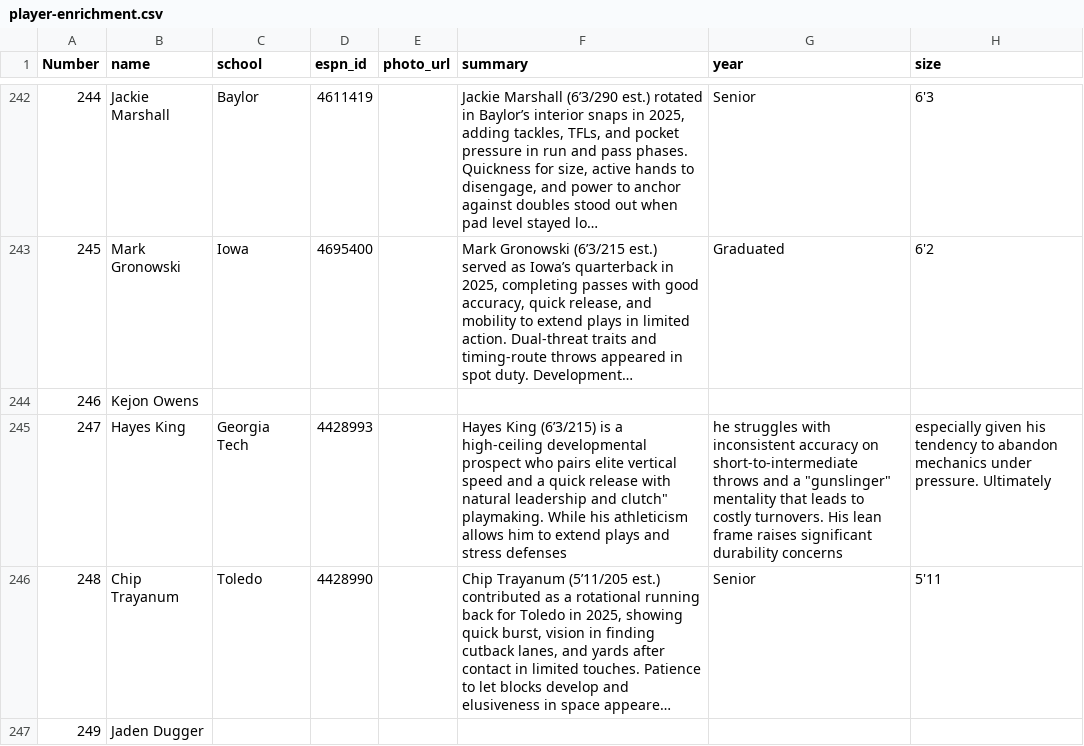
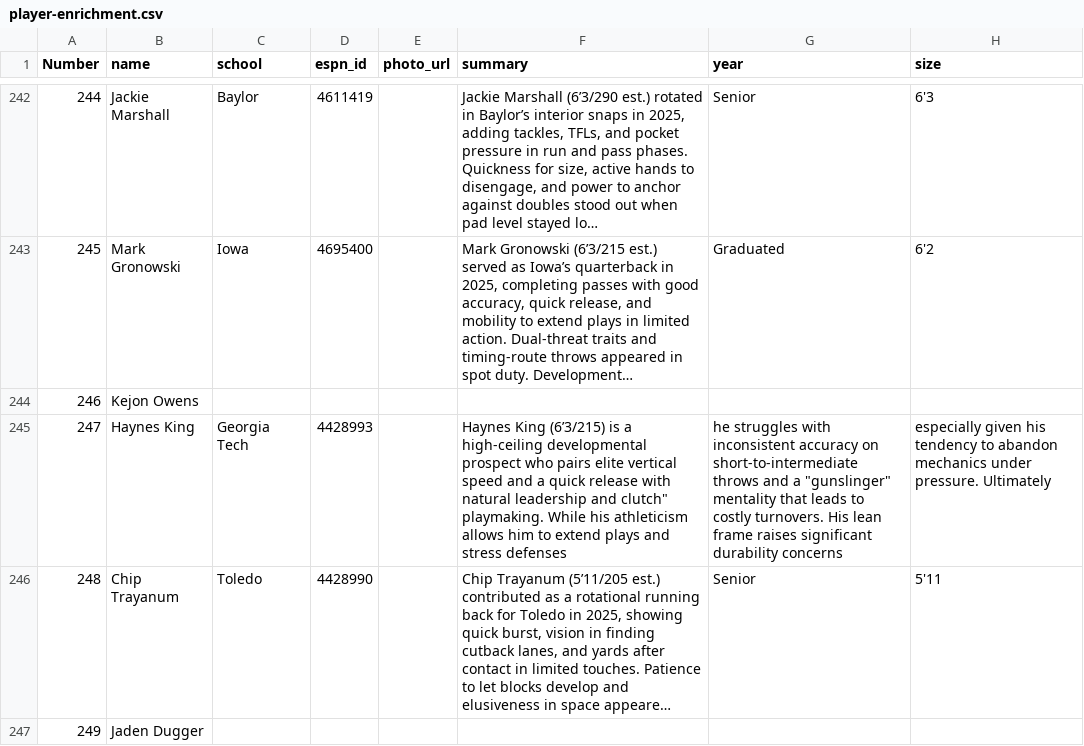
Before and after one commit to skjjcruz/Owner-Dashboard--V7, a CSV file: player-enrichment.csv, drawn as a sheet; only a part is shown, gaps mark what is left out; long unchanged cells end in …; the diff names each change by its address in the sheet, - before the commit and + after, or states it on an @@ line.

Commit message:
Update player-enrichment.csv

```diff
--- a/player-enrichment.csv
+++ b/player-enrichment.csv
-B245 (name): Hayes King
+B245 (name): Haynes King
-F245 (summary): Hayes King (6’3/215)…
+F245 (summary): Haynes King (6’3/215)…
```
